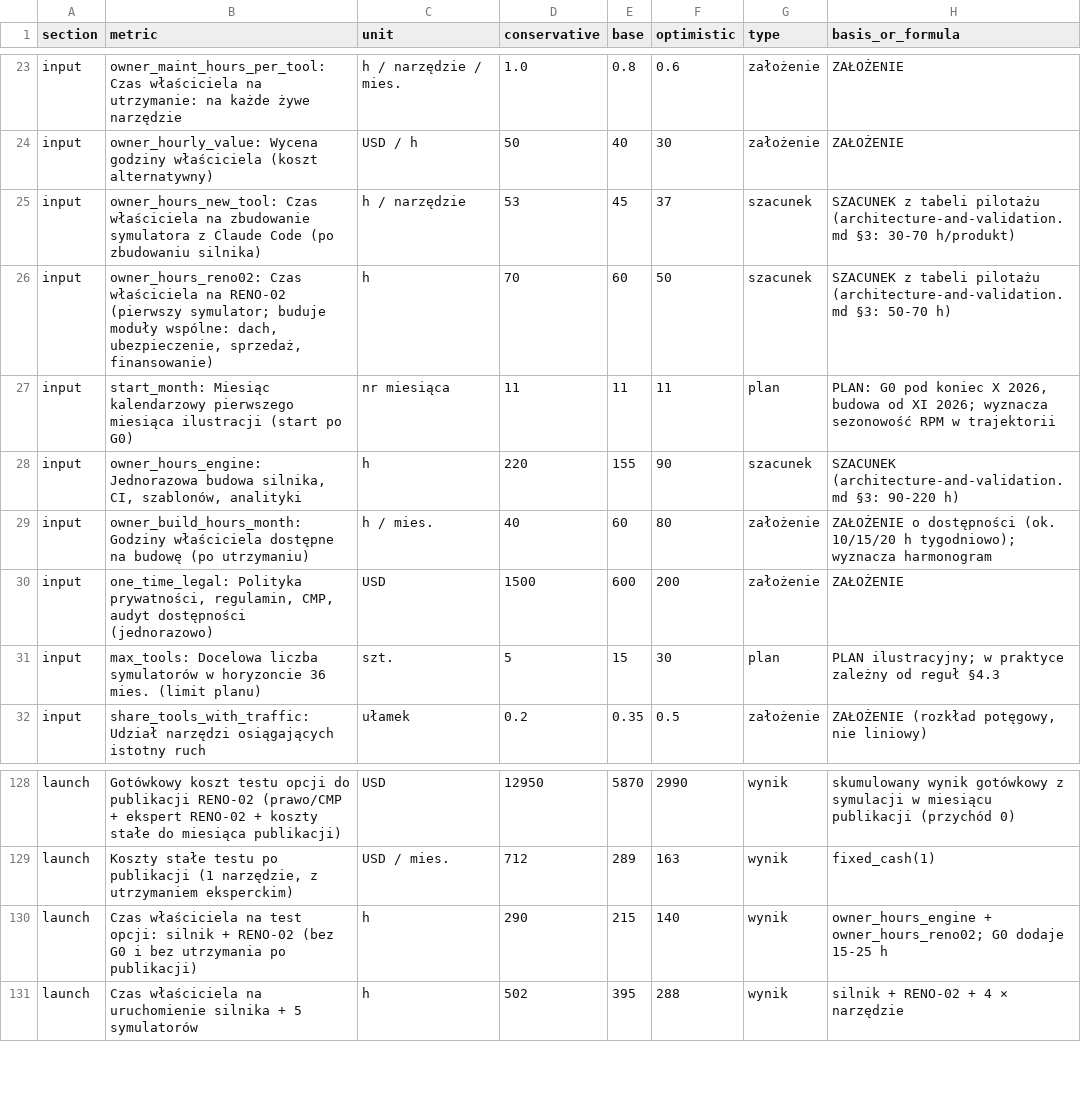
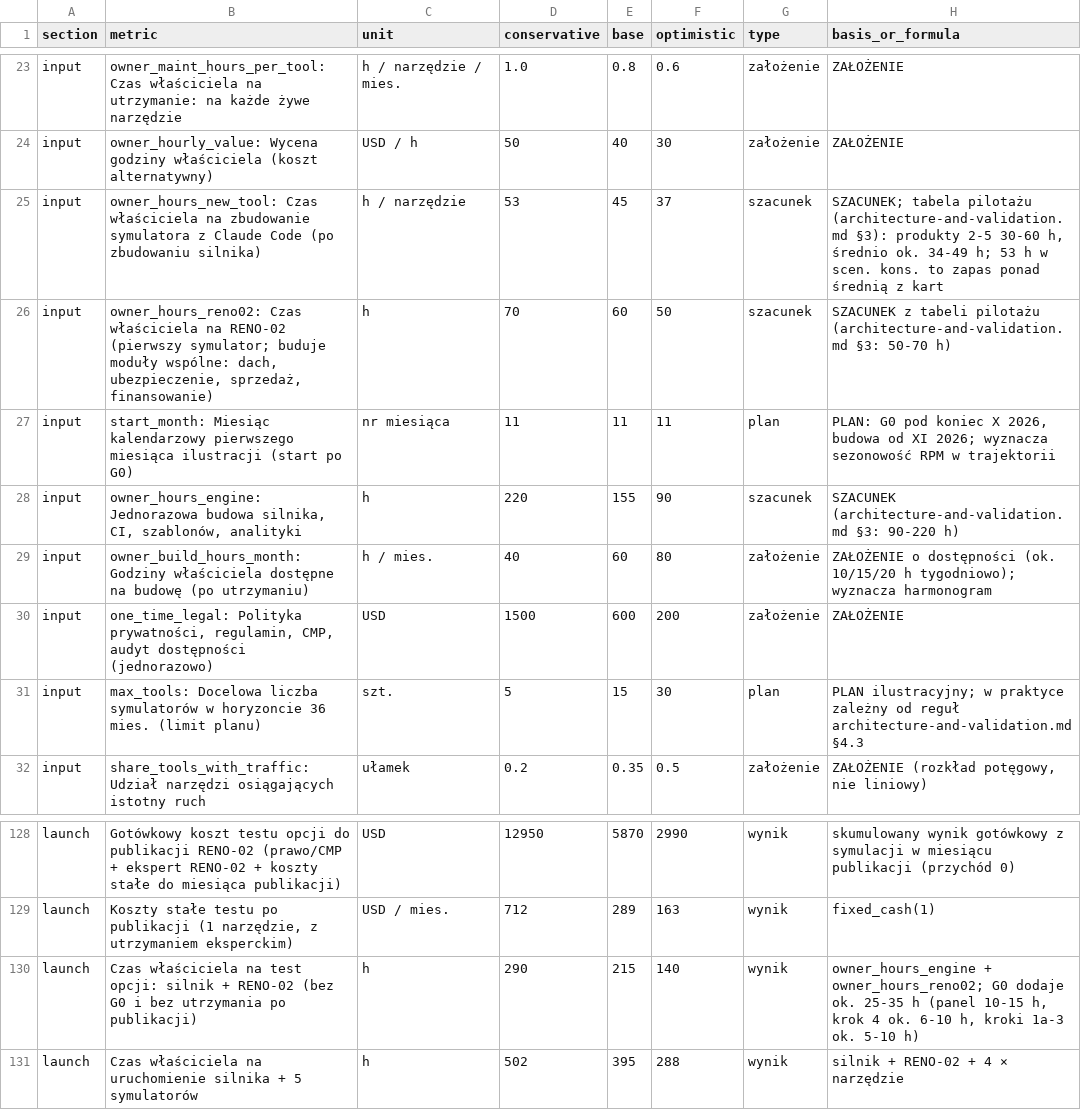
Before and after one commit to serafinkodano/trackal, a CSV file: research/economics.csv, drawn as a sheet; only a part is shown, gaps mark what is left out.

```diff
--- a/research/economics.csv
+++ b/research/economics.csv
@@ -24,3 +24,3 @@ input,owner_maint_hours_per_tool: Czas właściciela na utrzymanie: na każde ż
 input,owner_hourly_value: Wycena godziny właściciela (koszt alternatywny),USD / h,50,40,30,założenie,ZAŁOŻENIE
-input,owner_hours_new_tool: Czas właściciela na zbudowanie symulatora z Claude Code (po zbudowaniu silnika),h / narzędzie,53,45,37,szacunek,SZACUNEK z tabeli pilotażu (architecture-and-validation.md §3: 30-70 h/produkt)
+input,owner_hours_new_tool: Czas właściciela na zbudowanie symulatora z Claude Code (po zbudowaniu silnika),h / narzędzie,53,45,37,szacunek,"SZACUNEK; tabela pilotażu (architecture-and-validation.md §3): produkty 2-5 30-60 h, średnio ok. 34-49 h; 53 h w scen. kons. to zapas ponad średnią z kart"
 input,"owner_hours_reno02: Czas właściciela na RENO-02 (pierwszy symulator; buduje moduły wspólne: dach, ubezpieczenie, sprzedaż, finansowanie)",h,70,60,50,szacunek,SZACUNEK z tabeli pilotażu (architecture-and-validation.md §3: 50-70 h)
@@ -30,3 +30,3 @@ input,owner_build_hours_month: Godziny właściciela dostępne na budowę (po ut
 input,"one_time_legal: Polityka prywatności, regulamin, CMP, audyt dostępności (jednorazowo)",USD,1500,600,200,założenie,ZAŁOŻENIE
-input,max_tools: Docelowa liczba symulatorów w horyzoncie 36 mies. (limit planu),szt.,5,15,30,plan,PLAN ilustracyjny; w praktyce zależny od reguł §4.3
+input,max_tools: Docelowa liczba symulatorów w horyzoncie 36 mies. (limit planu),szt.,5,15,30,plan,PLAN ilustracyjny; w praktyce zależny od reguł architecture-and-validation.md §4.3
 input,share_tools_with_traffic: Udział narzędzi osiągających istotny ruch,ułamek,0.2,0.35,0.5,założenie,"ZAŁOŻENIE (rozkład potęgowy, nie liniowy)"
@@ -129,3 +129,3 @@ launch,Gotówkowy koszt testu opcji do publikacji RENO-02 (prawo/CMP + ekspert R
 launch,"Koszty stałe testu po publikacji (1 narzędzie, z utrzymaniem eksperckim)",USD / mies.,712,289,163,wynik,fixed_cash(1)
-launch,Czas właściciela na test opcji: silnik + RENO-02 (bez G0 i bez utrzymania po publikacji),h,290,215,140,wynik,owner_hours_engine + owner_hours_reno02; G0 dodaje 15-25 h
+launch,Czas właściciela na test opcji: silnik + RENO-02 (bez G0 i bez utrzymania po publikacji),h,290,215,140,wynik,"owner_hours_engine + owner_hours_reno02; G0 dodaje ok. 25-35 h (panel 10-15 h, krok 4 ok. 6-10 h, kroki 1a-3 ok. 5-10 h)"
 launch,Czas właściciela na uruchomienie silnika + 5 symulatorów,h,502,395,288,wynik,silnik + RENO-02 + 4 × narzędzie
```
Also changed, not shown: research/product-opportunities.csv, 7 other files.
